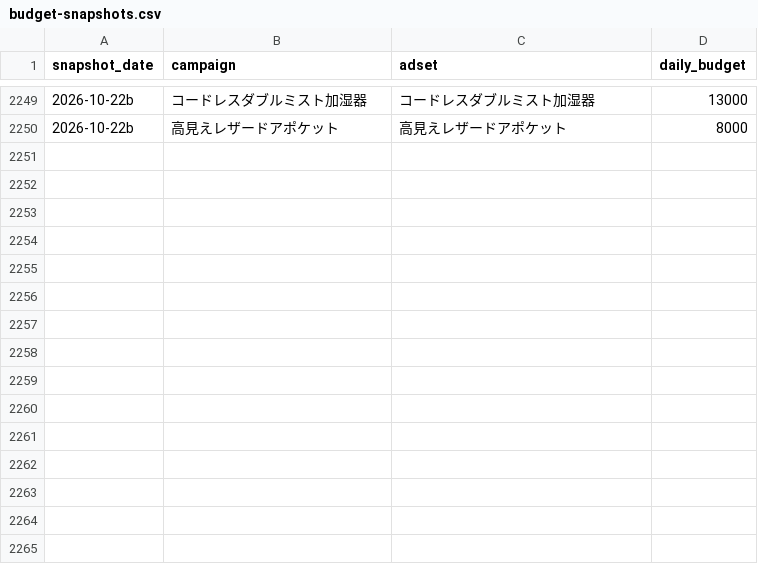
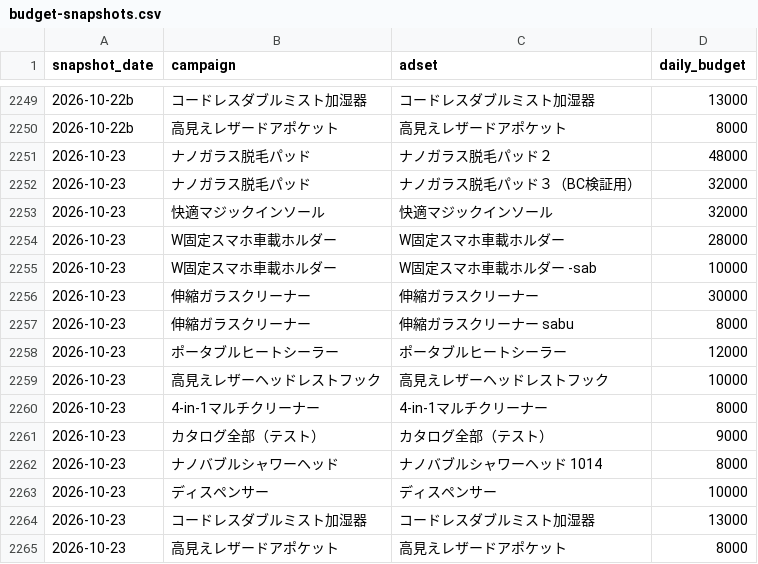
Before and after one commit to finracofficial-cmd/LOOana, a CSV file: data/budget-snapshots.csv, drawn as a sheet; only a part is shown, gaps mark what is left out.

```diff
--- a/data/budget-snapshots.csv
+++ b/data/budget-snapshots.csv
@@ -2250 +2250,16 @@ snapshot_date,campaign,adset,daily_budget
 2026-10-22b,高見えレザードアポケット,高見えレザードアポケット,8000
+2026-10-23,ナノガラス脱毛パッド,ナノガラス脱毛パッド２,48000
+2026-10-23,ナノガラス脱毛パッド,ナノガラス脱毛パッド３（BC検証用）,32000
+2026-10-23,快適マジックインソール,快適マジックインソール,32000
+2026-10-23,W固定スマホ車載ホルダー,W固定スマホ車載ホルダー,28000
+2026-10-23,W固定スマホ車載ホルダー,W固定スマホ車載ホルダー -sab,10000
+2026-10-23,伸縮ガラスクリーナー,伸縮ガラスクリーナー,30000
+2026-10-23,伸縮ガラスクリーナー,伸縮ガラスクリーナー sabu,8000
+2026-10-23,ポータブルヒートシーラー,ポータブルヒートシーラー,12000
+2026-10-23,高見えレザーヘッドレストフック,高見えレザーヘッドレストフック,10000
+2026-10-23,4-in-1マルチクリーナー,4-in-1マルチクリーナー,8000
+2026-10-23,カタログ全部（テスト）,カタログ全部（テスト）,9000
+2026-10-23,ナノバブルシャワーヘッド,ナノバブルシャワーヘッド 1014,8000
+2026-10-23,ディスペンサー,ディスペンサー,10000
+2026-10-23,コードレスダブルミスト加湿器,コードレスダブルミスト加湿器,13000
+2026-10-23,高見えレザードアポケット,高見えレザードアポケット,8000
```
Also changed, not shown: data/daily/daily_ad.csv, data/daily/daily_order_bands.csv, 10 other files.
